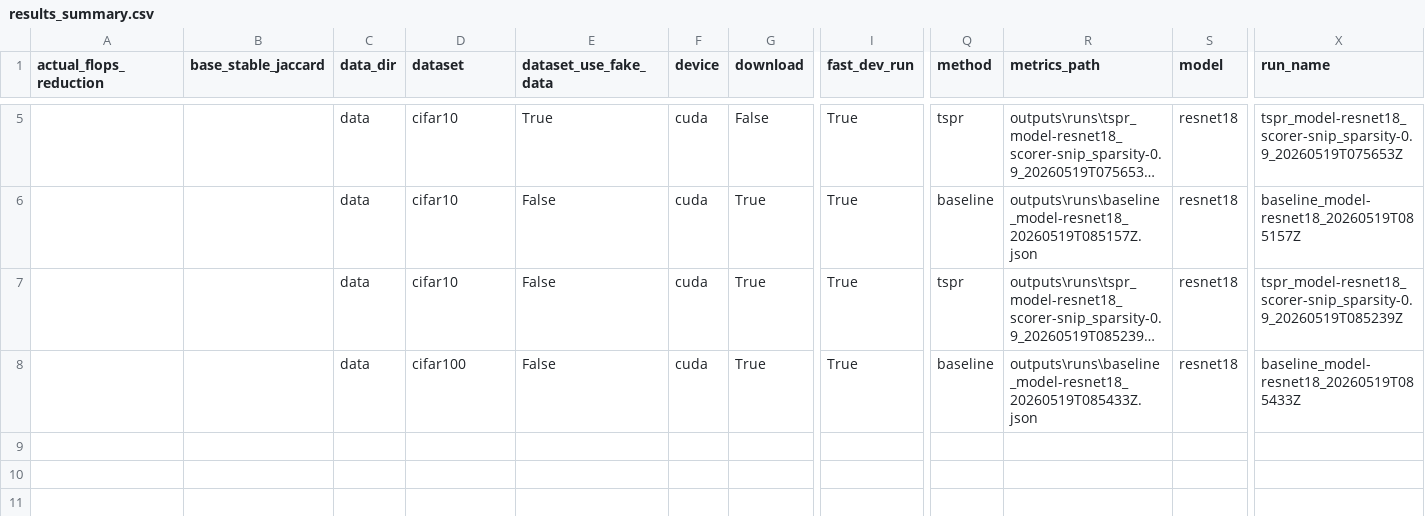
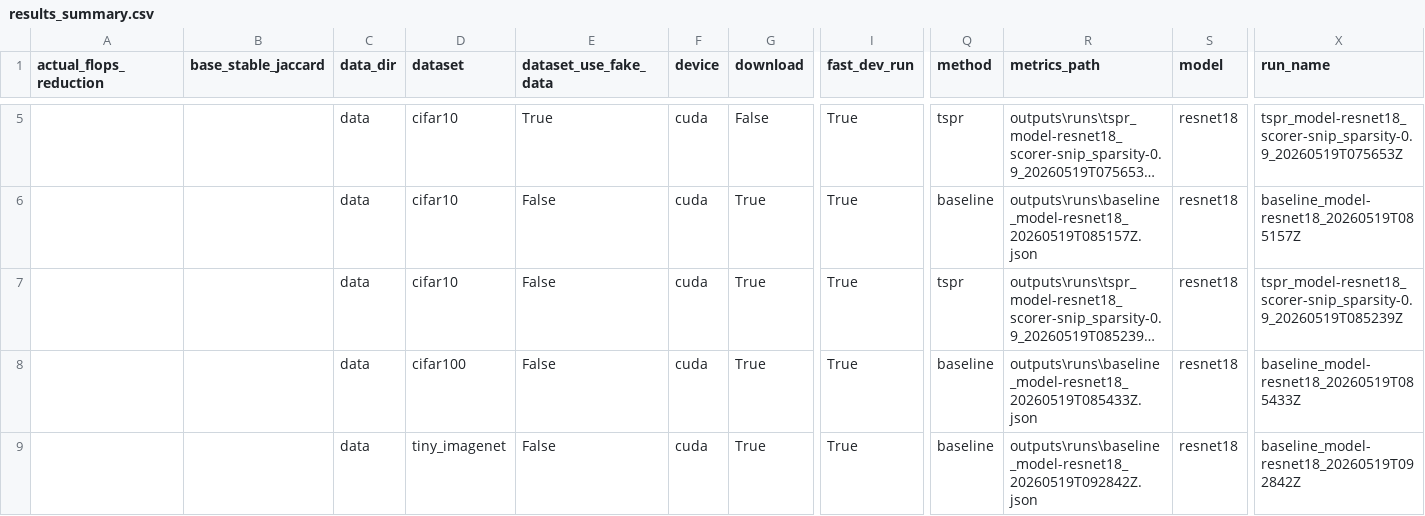
Before and after one commit to zjgxwl/project_code, a CSV file: outputs/paper_assets/results_summary.csv, drawn as a sheet; only a part is shown, gaps mark what is left out; long unchanged cells end in …; rows hold the shown columns only; the diff names each change by its address in the sheet, - before the commit and + after, or states it on an @@ line.

Commit message:
Update experiment results

```diff
--- a/outputs/paper_assets/results_summary.csv
+++ b/outputs/paper_assets/results_summary.csv
+row 9:  |  | data | tiny_imagenet | False | cuda | True | True | baseline | outputs\runs\baseline_model-resnet18_20260519T092842Z.json | resnet18 | baseline_model-resnet18_20260519T092842Z
```
Also changed, not shown: 1 other file.
